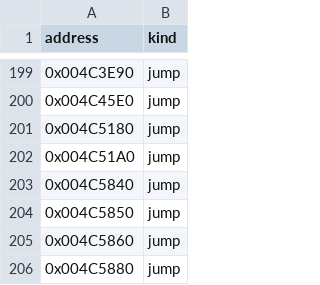
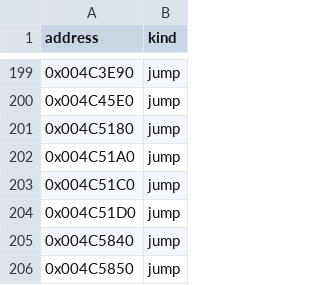
Before and after one commit to fran6co/OpenSMACX, a CSV file: docs/recovery-redirects.csv, drawn as a sheet; only a part is shown, gaps mark what is left out; the shorter side is filled out with more unchanged rows; the diff names each change by its address in the sheet, - before the commit and + after, or states it on an @@ line.

```diff
--- a/docs/recovery-redirects.csv
+++ b/docs/recovery-redirects.csv
+row 203: 0x004C51C0 | jump
+row 204: 0x004C51D0 | jump
```
Also changed, not shown: docs/recovery/priorities.csv, 9 other files.
